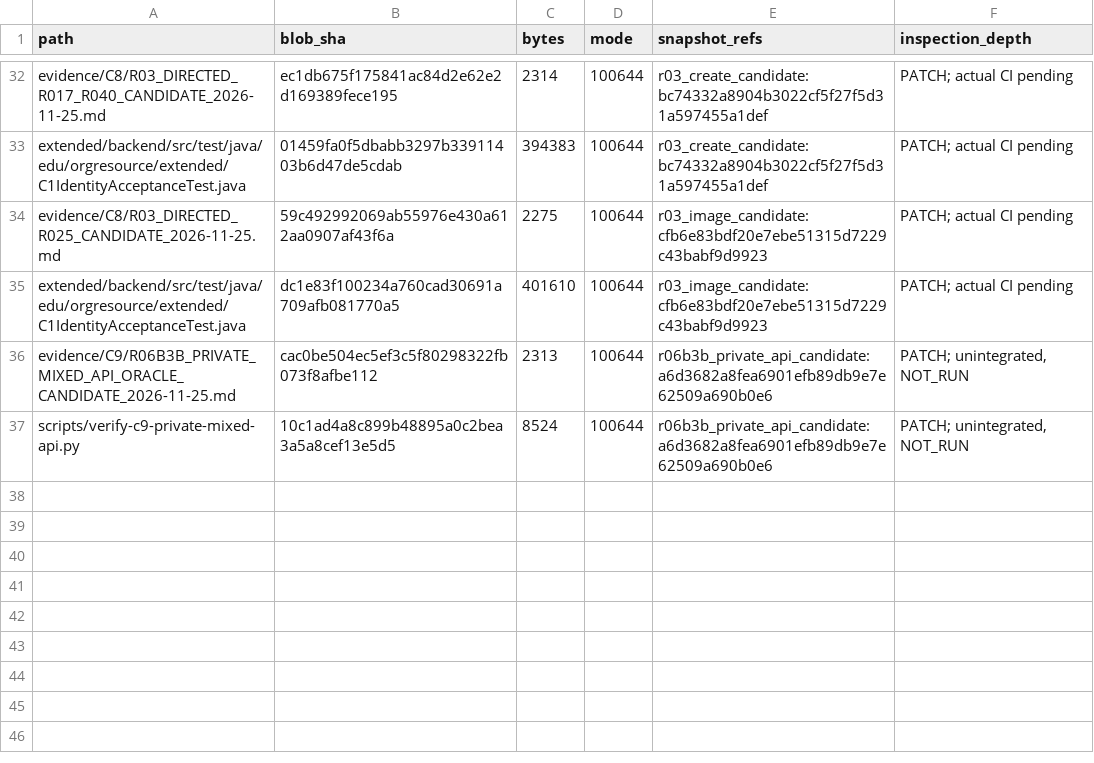
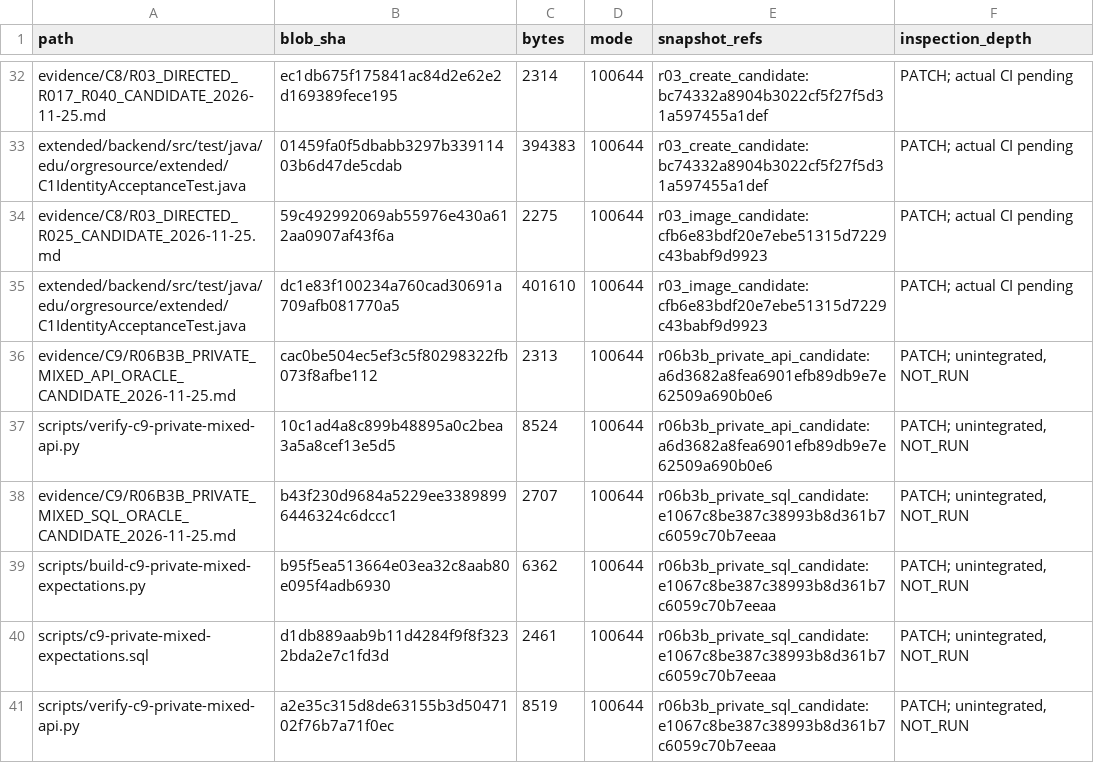
Before and after one commit to newonathe/OrgResource, a CSV file: docs/project-continuity/09_INCREMENTAL_SOURCE_INDEX.csv, drawn as a sheet; only a part is shown, gaps mark what is left out; the diff names each change by its address in the sheet, - before the commit and + after, or states it on an @@ line.

Commit message:
docs: record create-route receipts and private SQL oracle candidate

```diff
--- a/docs/project-continuity/09_INCREMENTAL_SOURCE_INDEX.csv
+++ b/docs/project-continuity/09_INCREMENTAL_SOURCE_INDEX.csv
+row 38: evidence/C9/R06B3B_PRIVATE_MIXED_SQL_ORACLE_CANDIDATE_2026-11-25.md | b43f230d9684a5229ee33898996446324c6dccc1 | 2707 | 100644 | r06b3b_private_sql_candidate:e1067c8be387c38993b8d361b7c6059c70b7eeaa | PATCH; unintegrated, NOT_RUN
+row 39: scripts/build-c9-private-mixed-expectations.py | b95f5ea513664e03ea32c8aab80e095f4adb6930 | 6362 | 100644 | r06b3b_private_sql_candidate:e1067c8be387c38993b8d361b7c6059c70b7eeaa | PATCH; unintegrated, NOT_RUN
+row 40: scripts/c9-private-mixed-expectations.sql | d1db889aab9b11d4284f9f8f3232bda2e7c1fd3d | 2461 | 100644 | r06b3b_private_sql_candidate:e1067c8be387c38993b8d361b7c6059c70b7eeaa | PATCH; unintegrated, NOT_RUN
+row 41: scripts/verify-c9-private-mixed-api.py | a2e35c315d8de63155b3d5047102f76b7a71f0ec | 8519 | 100644 | r06b3b_private_sql_candidate:e1067c8be387c38993b8d361b7c6059c70b7eeaa | PATCH; unintegrated, NOT_RUN
```
Also changed, not shown: docs/handoffs/claude-local-execution-2026-11-24/05_ROUTE_GAP_MAP.csv, 7 other files.
